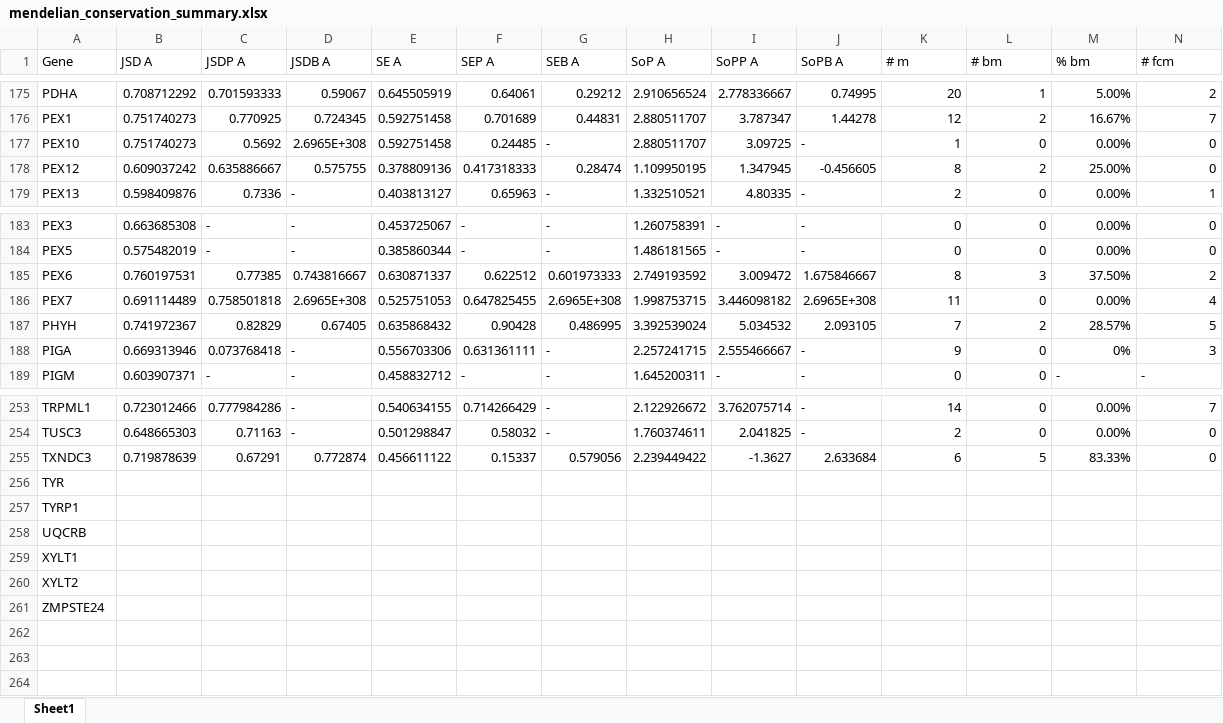
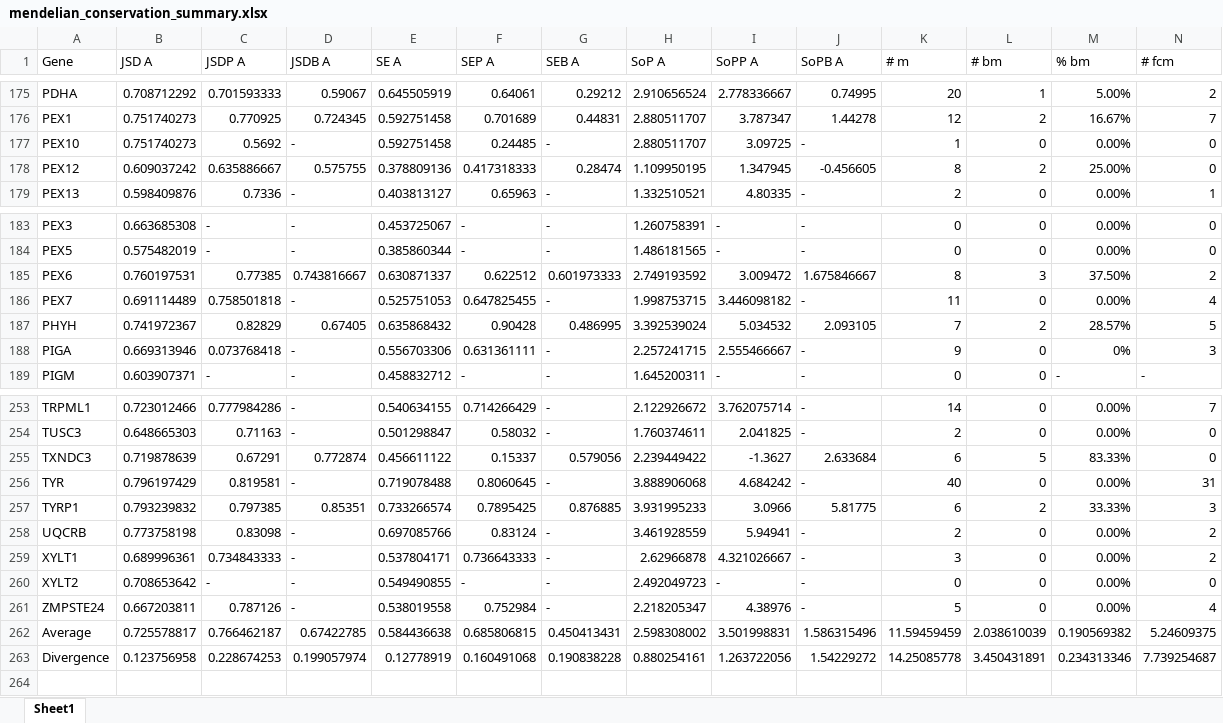
Before and after one commit to materechm/plabData, an Excel workbook: yeast_replaceable_genes/sequences/all_other_mendelian/mendelian_conservation_summary.xlsx, sheet Sheet1, drawn as a sheet; only a part is shown, gaps mark what is left out; values as stored, in another font and other column widths than the file's, no cell formats; removed rows and columns are numbered as before the commit, all else as after; rows hold the shown columns only; the diff names each change by its address in the sheet, - before the commit and + after, or states it on an @@ line.

Commit message:
finished dataset prelim data

```diff
--- a/yeast_replaceable_genes/sequences/all_other_mendelian/mendelian_conservation_summary.xlsx (sheet Sheet1)
+++ b/yeast_replaceable_genes/sequences/all_other_mendelian/mendelian_conservation_summary.xlsx (sheet Sheet1)
-D177 (JSDB A): 2.6965E+308
+D177 (JSDB A): -
-D186 (JSDB A): 2.6965E+308
+D186 (JSDB A): -
-G186 (SEB A): 2.6965E+308
+G186 (SEB A): -
-J186 (SoPB A): 2.6965E+308
+J186 (SoPB A): -
-row 256: TYR
-row 257: TYRP1
-row 258: UQCRB
-row 259: XYLT1
-row 260: XYLT2
-row 261: ZMPSTE24
+row 256: TYR | 0.796197429 | 0.819581 | - | 0.719078488 | 0.8060645 | - | 3.888906068 | 4.684242 | - | 40 | 0 | 0.00% | 31
+row 257: TYRP1 | 0.793239832 | 0.797385 | 0.85351 | 0.733266574 | 0.7895425 | 0.876885 | 3.931995233 | 3.0966 | 5.81775 | 6 | 2 | 33.33% | 3
+row 258: UQCRB | 0.773758198 | 0.83098 | - | 0.697085766 | 0.83124 | - | 3.461928559 | 5.94941 | - | 2 | 0 | 0.00% | 2
+row 259: XYLT1 | 0.689996361 | 0.734843333 | - | 0.537804171 | 0.736643333 | - | 2.62966878 | 4.321026667 | - | 3 | 0 | 0.00% | 2
+row 260: XYLT2 | 0.708653642 | - | - | 0.549490855 | - | - | 2.492049723 | - | - | 0 | 0 | 0.00% | 0
+row 261: ZMPSTE24 | 0.667203811 | 0.787126 | - | 0.538019558 | 0.752984 | - | 2.218205347 | 4.38976 | - | 5 | 0 | 0.00% | 4
+row 262: Average | 0.725578817 | 0.766462187 | 0.67422785 | 0.584436638 | 0.685806815 | 0.450413431 | 2.598308002 | 3.501998831 | 1.586315496 | 11.59459459 | 2.038610039 | 0.190569382 | 5.24609375
+row 263: Divergence | 0.123756958 | 0.228674253 | 0.199057974 | 0.12778919 | 0.160491068 | 0.190838228 | 0.880254161 | 1.263722056 | 1.54229272 | 14.25085778 | 3.450431891 | 0.234313346 | 7.739254687
+row 264: (empty)
```
Also changed, not shown: cell formats, 38 other files.
